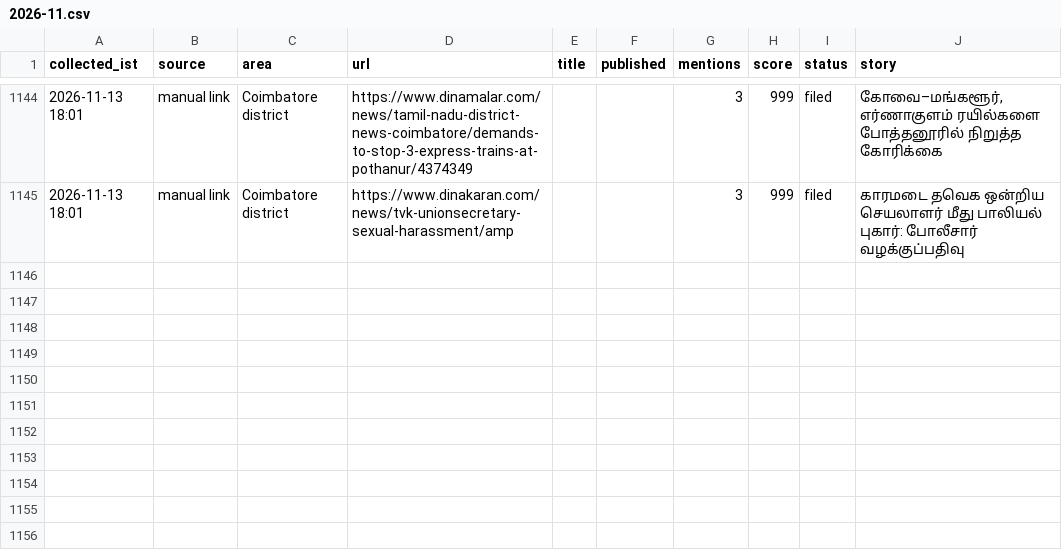
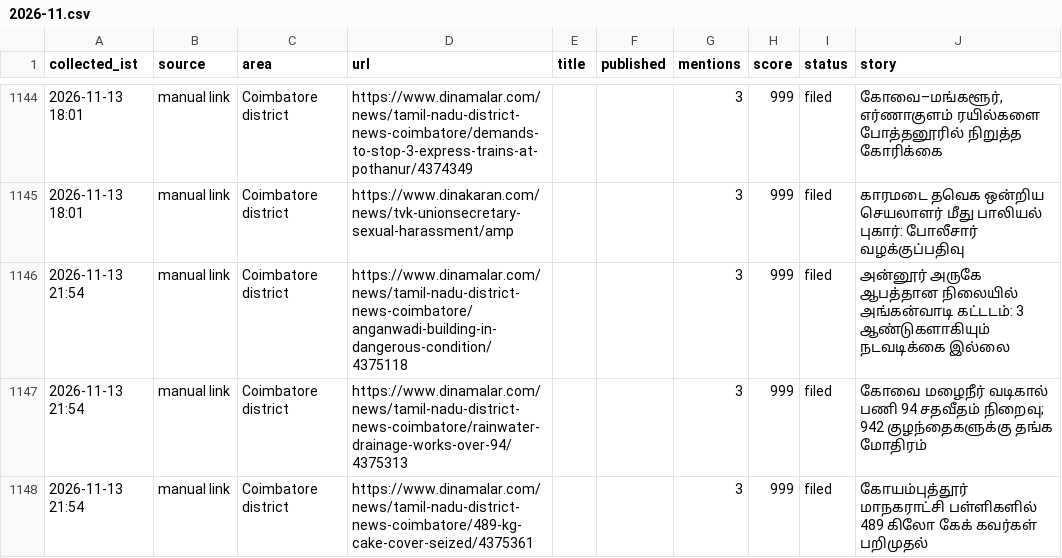
Before and after one commit to news360-tn/coimbatore360-autopost, a CSV file: research_free/archive/2026-11.csv, drawn as a sheet; only a part is shown, gaps mark what is left out.

```diff
--- a/research_free/archive/2026-11.csv
+++ b/research_free/archive/2026-11.csv
@@ -1154 +1154,4 @@ collected_ist,source,area,url,title,published,mentions,score,status,story
 2026-11-13 18:01,manual link,Coimbatore district,https://www.dinakaran.com/news/tvk-unionsecretary-sexual-harassment/amp,,,3,999,filed,காரமடை தவெக ஒன்றிய செயலாளர் மீது பாலியல் புகார்: போலீசார் வழக்குப்பதிவு
+2026-11-13 21:54,manual link,Coimbatore district,https://www.dinamalar.com/news/tamil-nadu-district-news-coimbatore/anganwadi-building-in-dangerous-condition/4375118,,,3,999,filed,அன்னூர் அருகே ஆபத்தான நிலையில் அங்கன்வாடி கட்டடம்: 3 ஆண்டுகளாகியும் நடவடிக்கை இல்லை
+2026-11-13 21:54,manual link,Coimbatore district,https://www.dinamalar.com/news/tamil-nadu-district-news-coimbatore/rainwater-drainage-works-over-94/4375313,,,3,999,filed,கோவை மழைநீர் வடிகால் பணி 94 சதவீதம் நிறைவு; 942 குழந்தைகளுக்கு தங்க மோதிரம்
+2026-11-13 21:54,manual link,Coimbatore district,https://www.dinamalar.com/news/tamil-nadu-district-news-coimbatore/489-kg-cake-cover-seized/4375361,,,3,999,filed,கோயம்புத்தூர் மாநகராட்சி பள்ளிகளில் 489 கிலோ கேக் கவர்கள் பறிமுதல்
```
Also changed, not shown: 6 other files.
